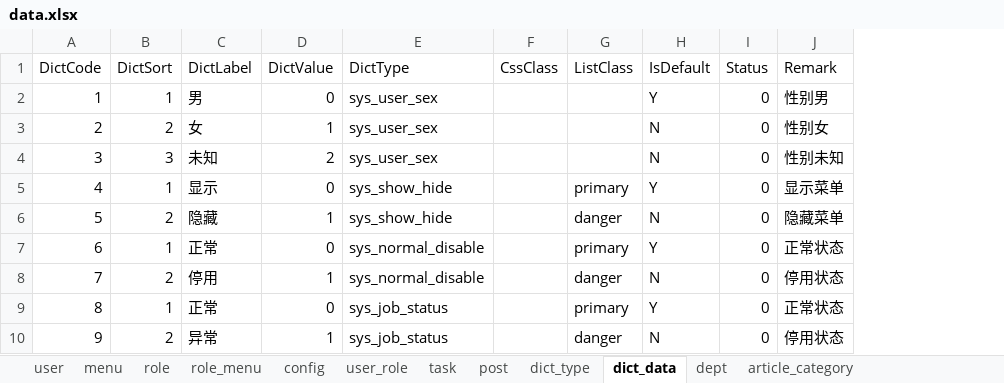
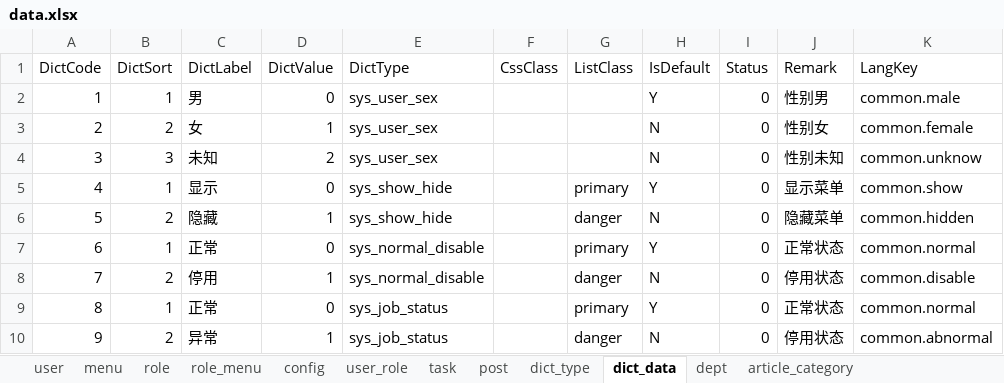
Before and after one commit to izhaorui/Zr.Admin.NET, an Excel workbook: ZR.Admin.WebApi/wwwroot/data.xlsx, sheet dict_data, drawn as a sheet; only a part is shown; values as stored, in another font and other column widths than the file's, no borders; the diff names each change by its address in the sheet, - before the commit and + after, or states it on an @@ line.

Commit message:
:sparkles:字典组件(DictTag)显示翻译

```diff
--- a/ZR.Admin.WebApi/wwwroot/data.xlsx (sheet dict_data)
+++ b/ZR.Admin.WebApi/wwwroot/data.xlsx (sheet dict_data)
+column K (LangKey), rows 2-10: common.male | common.female | common.unknow | common.show | common.hidden | common.normal | common.disable | common.normal | common.abnormal
```
Also changed, not shown: 3 other files.
